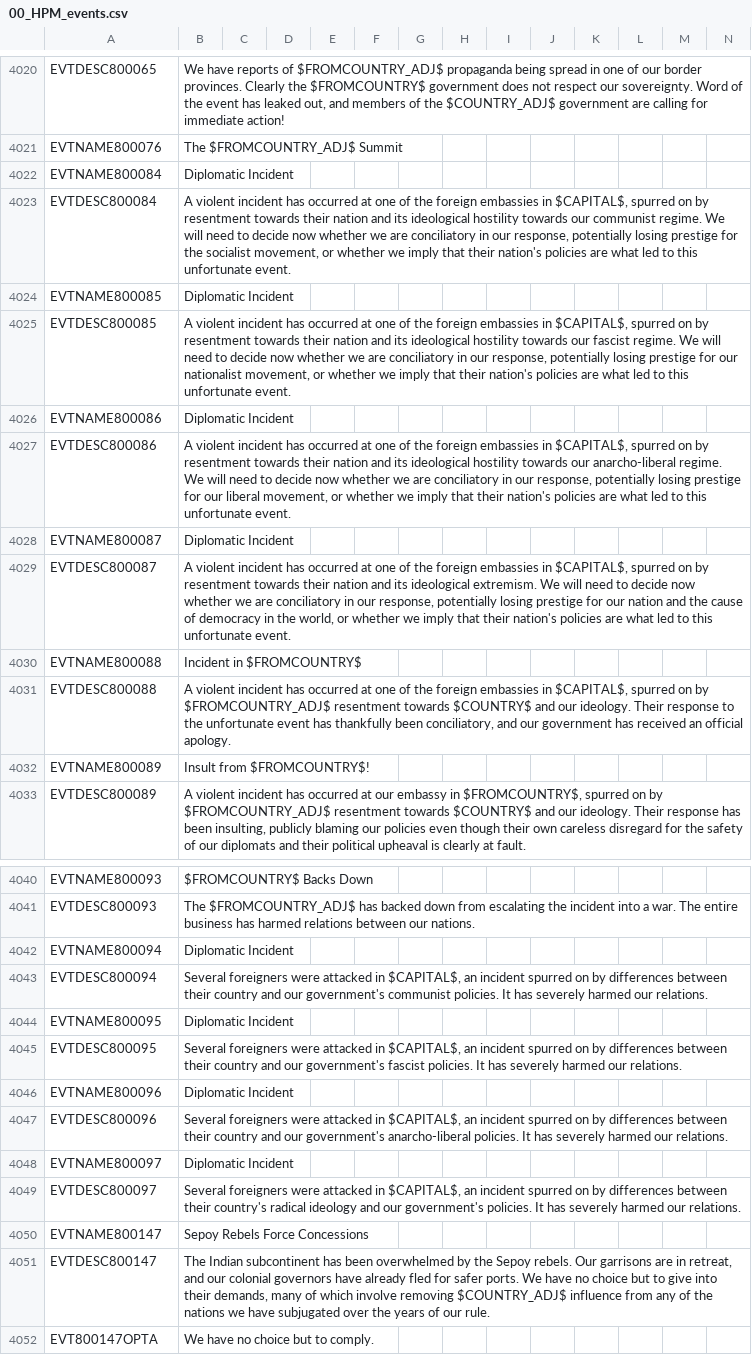
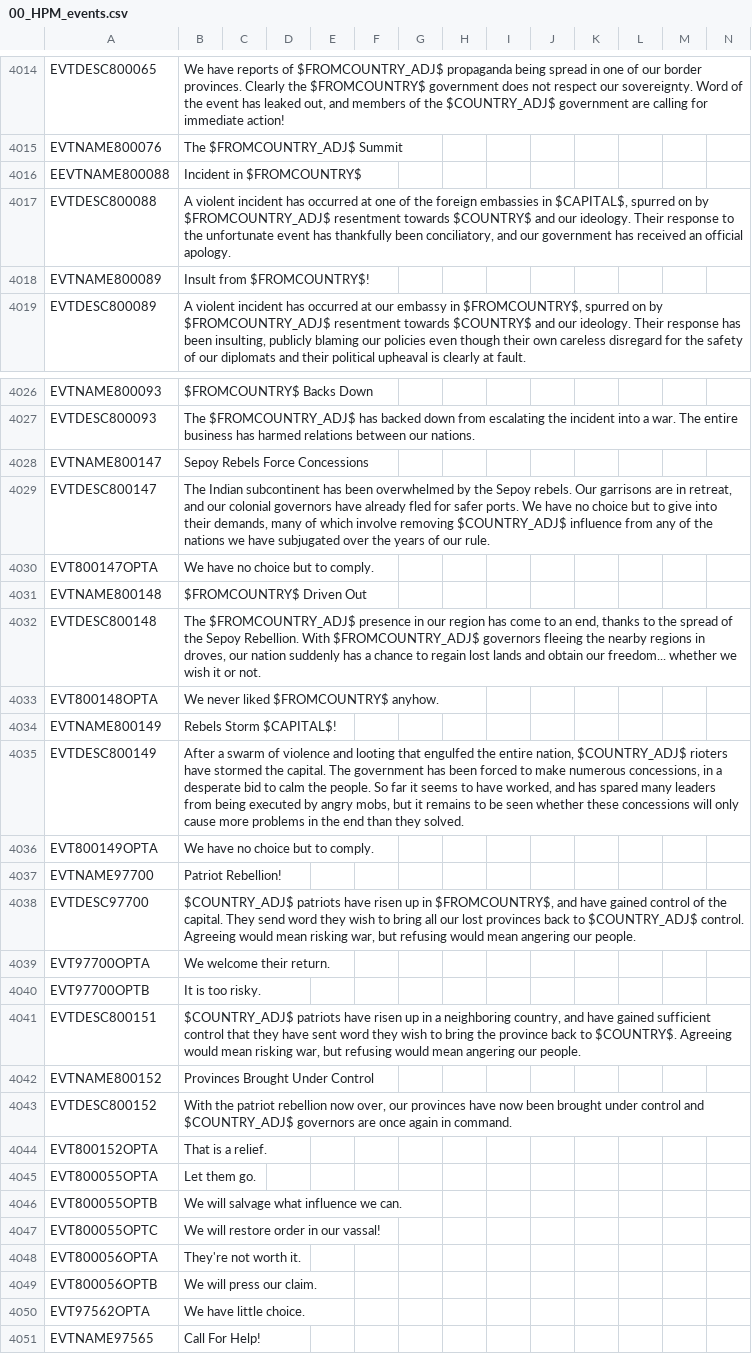
Before and after one commit to Nivaturimika/AHMP, a CSV file: AHPM_MP/localisation/00_HPM_events.csv, drawn as a sheet; only a part is shown, gaps mark what is left out; the shorter side is filled out with more unchanged rows; the diff covers the shown part only.

Commit message:
dynamic spread of- ideology events

```diff
--- a/AHPM_MP/localisation/00_HPM_events.csv
+++ b/AHPM_MP/localisation/00_HPM_events.csv
@@ -4021,11 +4015,3 @@ EVTDESC800065;We have reports of $FROMCOUNTRY_ADJ$ propaganda being spread in on
 EVTNAME800076;The $FROMCOUNTRY_ADJ$ Summit;;;;;;;;;;;;;
-EVTNAME800084;Diplomatic Incident;;;;;;;;;;;;;
-EVTDESC800084;A violent incident has occurred at one of the foreign embassies in $CAPITAL$, spurred on by resentment towards their nation and its ideological hostility towards our communist regime. We will need to decide now whether we are conciliatory in our response, potentially losing prestige for the socialist movement, or whether we imply that their nation's policies are what led to this unfortunate event.;;;;;;;;;;;;;
-EVTNAME800085;Diplomatic Incident;;;;;;;;;;;;;
-EVTDESC800085;A violent incident has occurred at one of the foreign embassies in $CAPITAL$, spurred on by resentment towards their nation and its ideological hostility towards our fascist regime. We will need to decide now whether we are conciliatory in our response, potentially losing prestige for our nationalist movement, or whether we imply that their nation's policies are what led to this unfortunate event.;;;;;;;;;;;;;
-EVTNAME800086;Diplomatic Incident;;;;;;;;;;;;;
-EVTDESC800086;A violent incident has occurred at one of the foreign embassies in $CAPITAL$, spurred on by resentment towards their nation and its ideological hostility towards our anarcho-liberal regime. We will need to decide now whether we are conciliatory in our response, potentially losing prestige for our liberal movement, or whether we imply that their nation's policies are what led to this unfortunate event.;;;;;;;;;;;;;
-EVTNAME800087;Diplomatic Incident;;;;;;;;;;;;;
-EVTDESC800087;A violent incident has occurred at one of the foreign embassies in $CAPITAL$, spurred on by resentment towards their nation and its ideological extremism. We will need to decide now whether we are conciliatory in our response, potentially losing prestige for our nation and the cause of democracy in the world, or whether we imply that their nation's policies are what led to this unfortunate event.;;;;;;;;;;;;;
-EVTNAME800088;Incident in $FROMCOUNTRY$;;;;;;;;;;;;;
+EEVTNAME800088;Incident in $FROMCOUNTRY$;;;;;;;;;;;;;
 EVTDESC800088;A violent incident has occurred at one of the foreign embassies in $CAPITAL$, spurred on by $FROMCOUNTRY_ADJ$ resentment towards $COUNTRY$ and our ideology. Their response to the unfortunate event has thankfully been conciliatory, and our government has received an official apology.;;;;;;;;;;;;;
@@ -4041,10 +4027,2 @@ EVTNAME800093;$FROMCOUNTRY$ Backs Down;;;;;;;;;;;;;
 EVTDESC800093;The $FROMCOUNTRY_ADJ$ has backed down from escalating the incident into a war. The entire business has harmed relations between our nations.;;;;;;;;;;;;;
-EVTNAME800094;Diplomatic Incident;;;;;;;;;;;;;
-EVTDESC800094;Several foreigners were attacked in $CAPITAL$, an incident spurred on by differences between their country and our government's communist policies. It has severely harmed our relations.;;;;;;;;;;;;;
-EVTNAME800095;Diplomatic Incident;;;;;;;;;;;;;
-EVTDESC800095;Several foreigners were attacked in $CAPITAL$, an incident spurred on by differences between their country and our government's fascist policies. It has severely harmed our relations.;;;;;;;;;;;;;
-EVTNAME800096;Diplomatic Incident;;;;;;;;;;;;;
-EVTDESC800096;Several foreigners were attacked in $CAPITAL$, an incident spurred on by differences between their country and our government's anarcho-liberal policies. It has severely harmed our relations.;;;;;;;;;;;;;
-EVTNAME800097;Diplomatic Incident;;;;;;;;;;;;;
-EVTDESC800097;Several foreigners were attacked in $CAPITAL$, an incident spurred on by differences between their country's radical ideology and our government's policies. It has severely harmed our relations.;;;;;;;;;;;;;
 EVTNAME800147;Sepoy Rebels Force Concessions;;;;;;;;;;;;;
```
Also changed, not shown: 6 removed rows and 2 edited cells elsewhere in this file, 2 other files.
